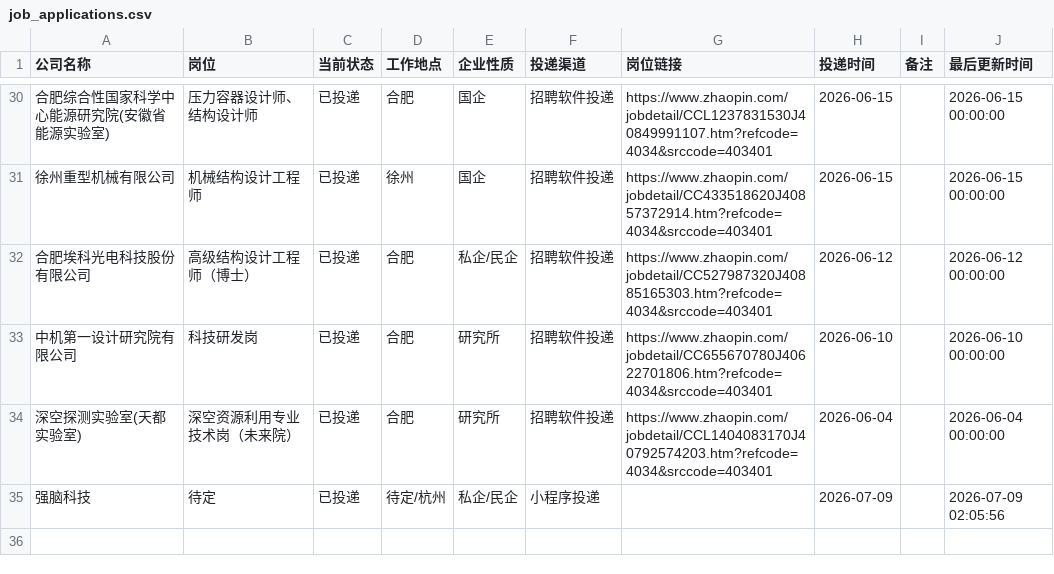
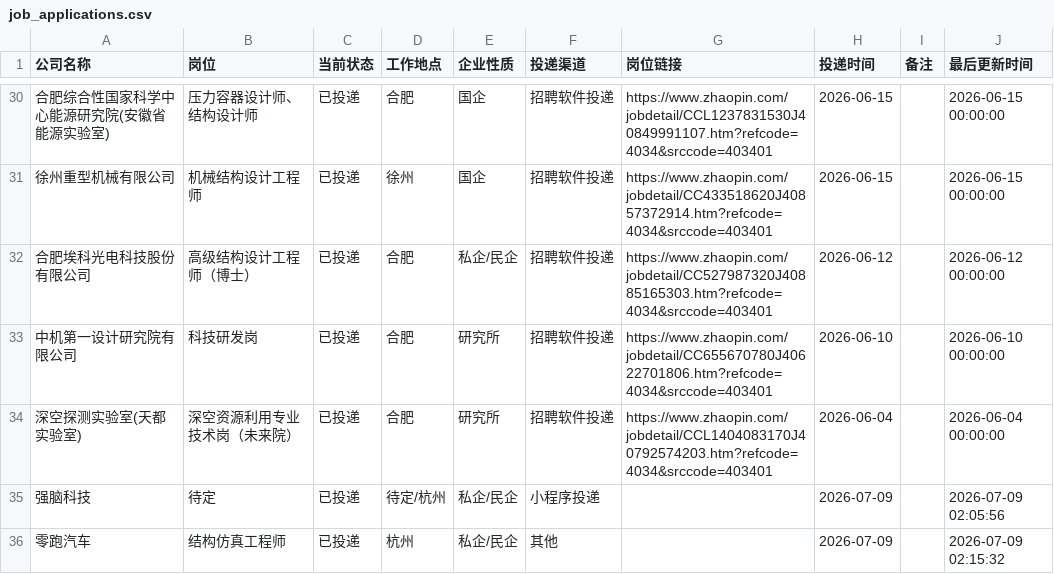
Before and after one commit to limengsheng981-hash/my-offer-tracker, a CSV file: job_applications.csv, drawn as a sheet; only a part is shown, gaps mark what is left out.

Commit message:
自动同步求职进度 2026-07-09 02:15

```diff
--- a/job_applications.csv
+++ b/job_applications.csv
@@ -35 +35,2 @@
 强脑科技,待定,已投递,待定/杭州,私企/民企,小程序投递,,2026-07-09,,2026-07-09 02:05:56
+零跑汽车,结构仿真工程师,已投递,杭州,私企/民企,其他,,2026-07-09,,2026-07-09 02:15:32
```
